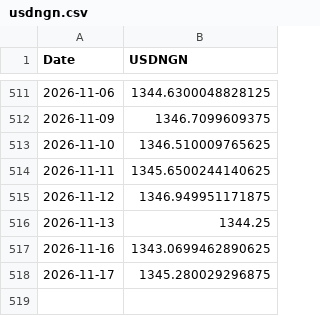
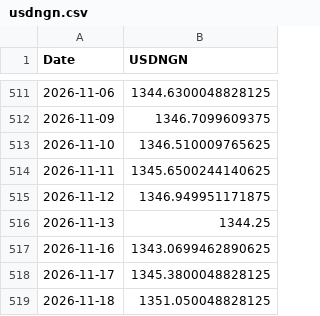
Before and after one commit to samebimo10-cpu/Stock-, a CSV file: data/cache/usdngn.csv, drawn as a sheet; only a part is shown, gaps mark what is left out.

```diff
--- a/data/cache/usdngn.csv
+++ b/data/cache/usdngn.csv
@@ -517,2 +517,3 @@ Date,USDNGN
 2026-11-16,1343.0699462890625
-2026-11-17,1345.280029296875
+2026-11-17,1345.3800048828125
+2026-11-18,1351.050048828125
```
Also changed, not shown: data/cache/ngx_board.csv, data/cache/ngx_history.csv, 8 other files.
